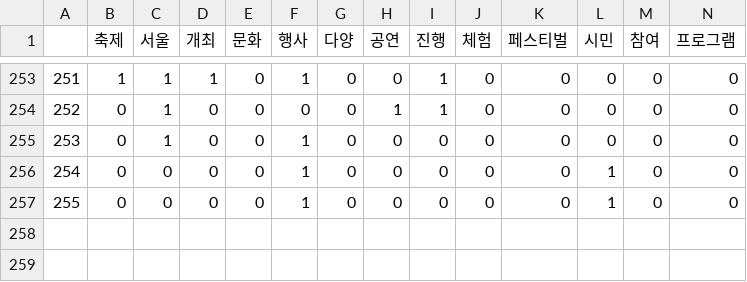
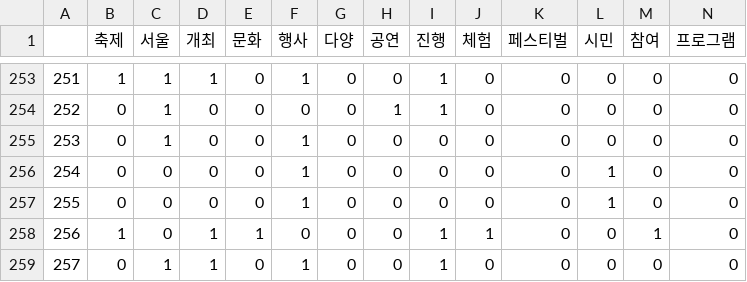
Before and after one commit to HGmin1159/Seoul_Festival, a CSV file: production/cron/target_tag.csv, drawn as a sheet; only a part is shown, gaps mark what is left out; rows hold the shown columns only; the diff names each change by its address in the sheet, - before the commit and + after, or states it on an @@ line.

```diff
--- a/production/cron/target_tag.csv
+++ b/production/cron/target_tag.csv
+row 258: 256 | 1 | 0 | 1 | 1 | 0 | 0 | 0 | 1 | 1 | 0 | 0 | 1 | 0
+row 259: 257 | 0 | 1 | 1 | 0 | 1 | 0 | 0 | 1 | 0 | 0 | 0 | 0 | 0
```
Also changed, not shown: production/cron/output.csv, 35 other files.
